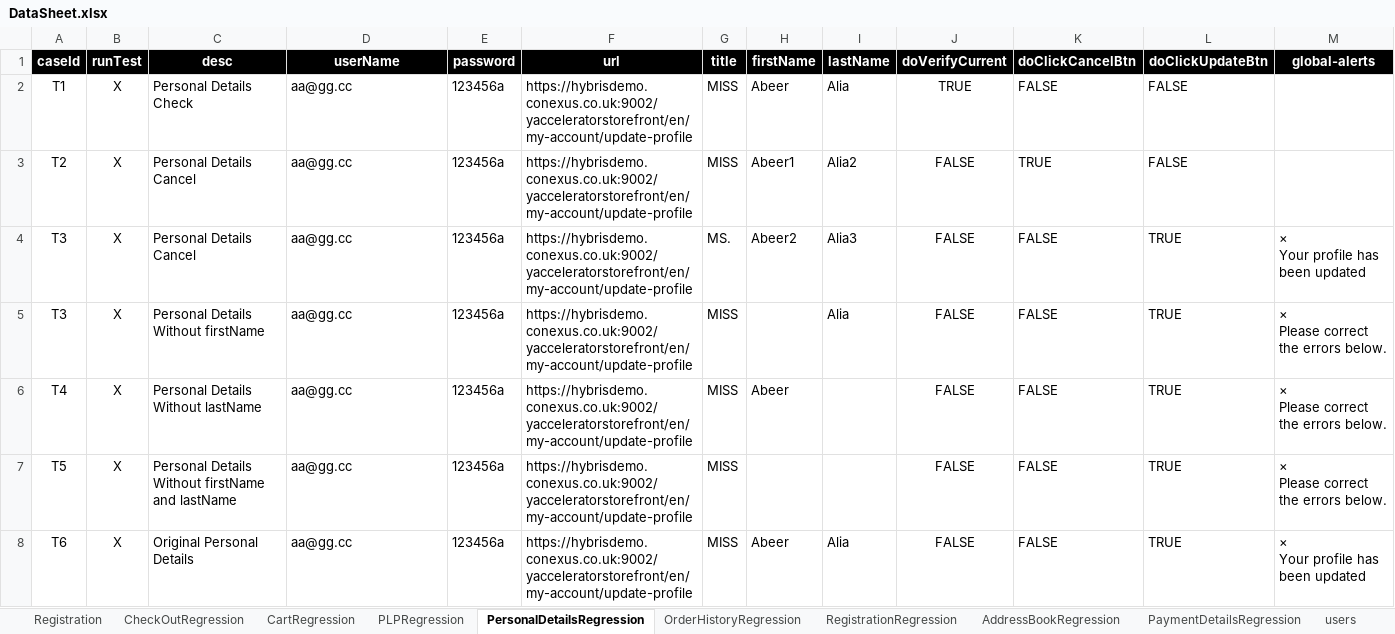
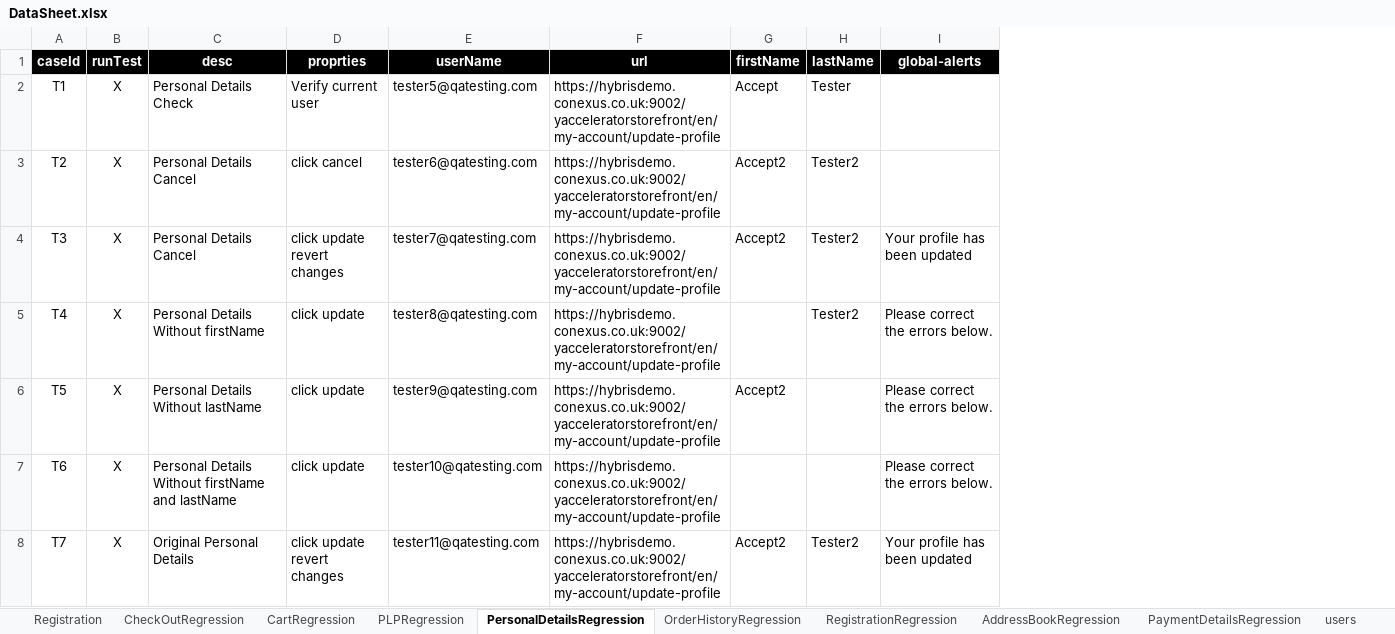
Before and after one commit to walahamad/CBISmoke, an Excel workbook: src/com/generic/config/DataSheet.xlsx, sheet PersonalDetailsRegression, drawn as a sheet; only a part is shown; values as stored, in another font and other column widths than the file's, no borders; removed rows and columns are numbered as before the commit, all else as after; rows hold the shown columns only; ↵ is a line break in a cell; the diff names each change by its address in the sheet, - before the commit and + after, or states it on an @@ line.

Commit message:
personal details fixes :@

```diff
--- a/src/com/generic/config/DataSheet.xlsx (sheet PersonalDetailsRegression)
+++ b/src/com/generic/config/DataSheet.xlsx (sheet PersonalDetailsRegression)
+column D (proprties), rows 2-7: Verify current user | click cancel | click update ↵ revert changes | click update | click update | click update
-column E (password), rows 2-7: all 123456a
-column G (title), rows 2-7: MISS | MISS | MS. | MISS | MISS | MISS
-column J (doVerifyCurrent), rows 2-7: TRUE | FALSE | FALSE | FALSE | FALSE | FALSE
-column K (doClickCancelBtn), rows 2-7: FALSE | TRUE | FALSE | FALSE | FALSE | FALSE
-column L (doClickUpdateBtn), rows 2-7: FALSE | FALSE | TRUE | TRUE | TRUE | TRUE
-E2 (userName): aa@gg.cc
+E2 (userName): tester5@qatesting.com
-G2 (firstName): Abeer
+G2 (firstName): Accept
-H2 (lastName): Alia
+H2 (lastName): Tester
-E3 (userName): aa@gg.cc
+E3 (userName): tester6@qatesting.com
-G3 (firstName): Abeer1
+G3 (firstName): Accept2
-H3 (lastName): Alia2
+H3 (lastName): Tester2
-E4 (userName): aa@gg.cc
+E4 (userName): tester7@qatesting.com
-G4 (firstName): Abeer2
+G4 (firstName): Accept2
-H4 (lastName): Alia3
+H4 (lastName): Tester2
-I4 (global-alerts): × ↵ Your profile has been updated
+I4 (global-alerts): Your profile has been updated
-A5 (caseId): T3
+A5 (caseId): T4
-E5 (userName): aa@gg.cc
+E5 (userName): tester8@qatesting.com
-H5 (lastName): Alia
+H5 (lastName): Tester2
-I5:I7 (global-alerts): × ↵ Please correct the errors below.
+I5:I7 (global-alerts): Please correct the errors below.
-A6 (caseId): T4
+A6 (caseId): T5
-E6 (userName): aa@gg.cc
+E6 (userName): tester9@qatesting.com
-G6 (firstName): Abeer
+G6 (firstName): Accept2
-A7 (caseId): T5
+A7 (caseId): T6
-E7 (userName): aa@gg.cc
+E7 (userName): tester10@qatesting.com
-row 8: T6 | X | Original Personal Details | aa@gg.cc | 123456a | https://hybrisdemo.conexus.co.uk:9002/yacceleratorstorefront/en/my-account/update-profile | MISS | Abeer | Alia | FALSE | FALSE | TRUE | × ↵ Your profile has been updated
+row 8: T7 | X | Original Personal Details | click update ↵ revert changes | tester11@qatesting.com | https://hybrisdemo.conexus.co.uk:9002/yacceleratorstorefront/en/my-account/update-profile | Accept2 | Tester2 | Your profile has been updated
```
Also changed, not shown: 6 other files.
